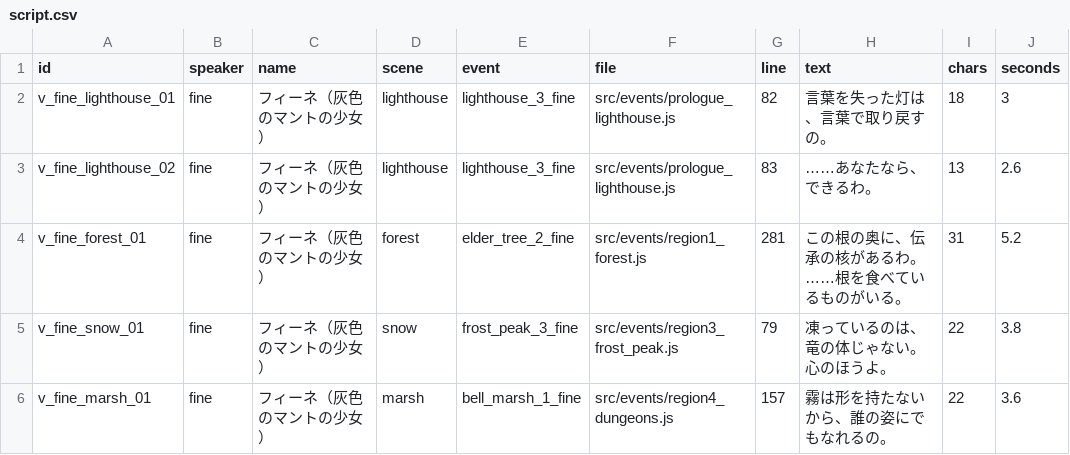
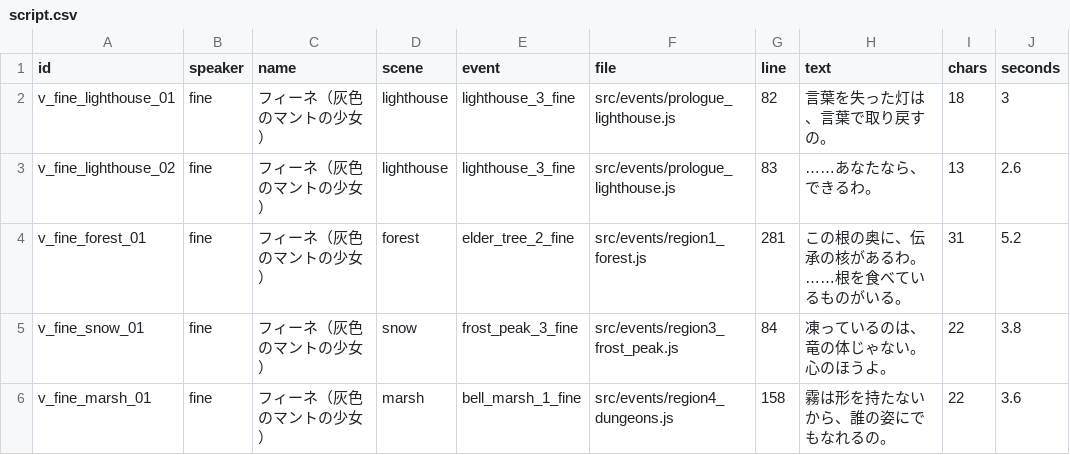
Before and after one commit to YukiIkemori/others, a CSV file: chronicle/design/voice/script.csv, drawn as a sheet; only a part is shown; the diff covers the shown part only; the diff names each change by its address in the sheet, - before the commit and + after, or states it on an @@ line.

```diff
--- a/chronicle/design/voice/script.csv
+++ b/chronicle/design/voice/script.csv
-G5 (line): 79
+G5 (line): 84
-G6 (line): 157
+G6 (line): 158
```
Also changed, not shown: 33 edited cells elsewhere in this file, 35 other files.
